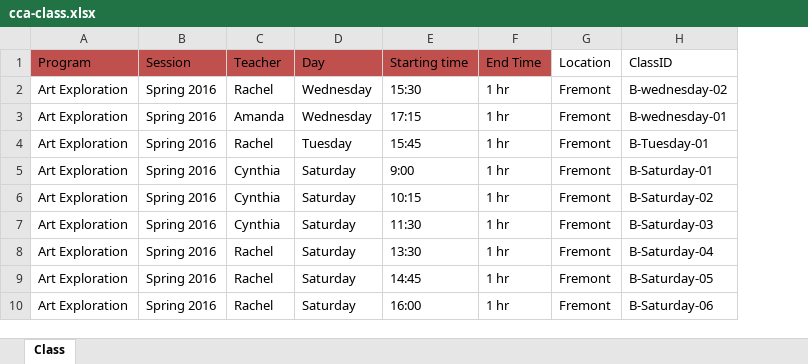
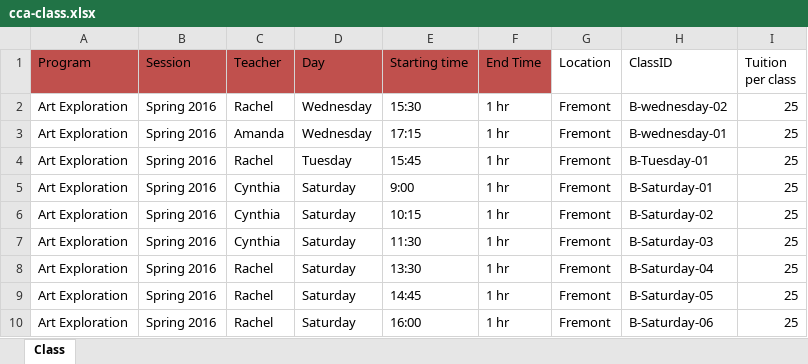
Before and after one commit to lxm218/Edminforce, an Excel workbook: data-transfer/transfer/data/cca/cca-class.xlsx, sheet Class, drawn as a sheet; only a part is shown; values as stored, in another font and other column widths than the file's, no borders; the diff names each change by its address in the sheet, - before the commit and + after, or states it on an @@ line.

Commit message:
JinL - add tuition to data import, fix mobile login issue in imported data

```diff
--- a/data-transfer/transfer/data/cca/cca-class.xlsx (sheet Class)
+++ b/data-transfer/transfer/data/cca/cca-class.xlsx (sheet Class)
+column I (Tuition per class), rows 2-10: all 25
```
Also changed, not shown: 5 other files.
